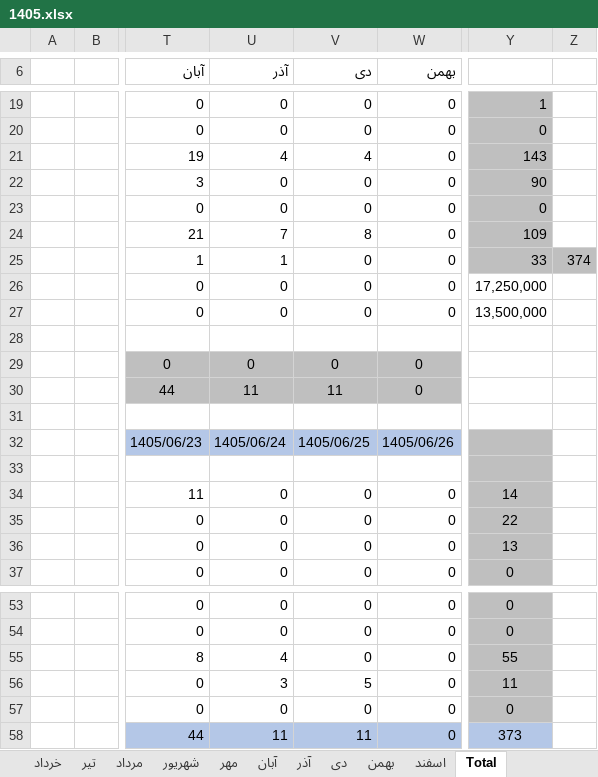
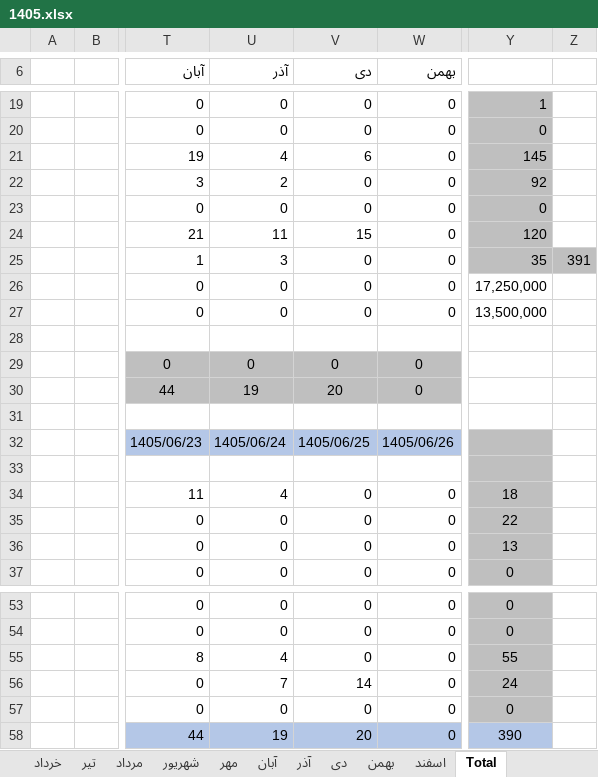
Before and after one commit to foadalizade/mold-shop-management, an Excel workbook: 1405.xlsx, sheet Total, drawn as a sheet; only a part is shown, gaps mark what is left out; values as stored, in another font and other column widths than the file's, no borders; charts and pictures not drawn; the diff names each change by its address in the sheet, - before the commit and + after, or states it on an @@ line.

```diff
--- a/1405.xlsx (sheet Total)
+++ b/1405.xlsx (sheet Total)
-V21 (دی): 4
+V21 (دی): 6
-Y21: 143
+Y21: 145
-U22 (آذر): 0
+U22 (آذر): 2
-Y22: 90
+Y22: 92
-U24 (آذر): 7
+U24 (آذر): 11
-V24 (دی): 8
+V24 (دی): 15
-Y24: 109
+Y24: 120
-U25 (آذر): 1
+U25 (آذر): 3
-Y25: 33
+Y25: 35
-Z25: 374
+Z25: 391
-U30 (آذر): 11
+U30 (آذر): 19
-V30 (دی): 11
+V30 (دی): 20
-U34 (آذر): 0
+U34 (آذر): 4
-Y34: 14
+Y34: 18
-U56 (آذر): 3
+U56 (آذر): 7
-V56 (دی): 5
+V56 (دی): 14
-Y56: 11
+Y56: 24
-U58 (آذر): 11
+U58 (آذر): 19
-V58 (دی): 11
+V58 (دی): 20
-Y58: 373
+Y58: 390
```
Also changed, not shown: sheet شهریور, charts or pictures.
